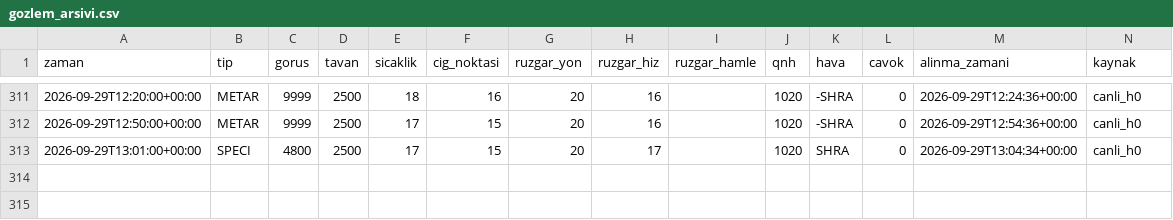
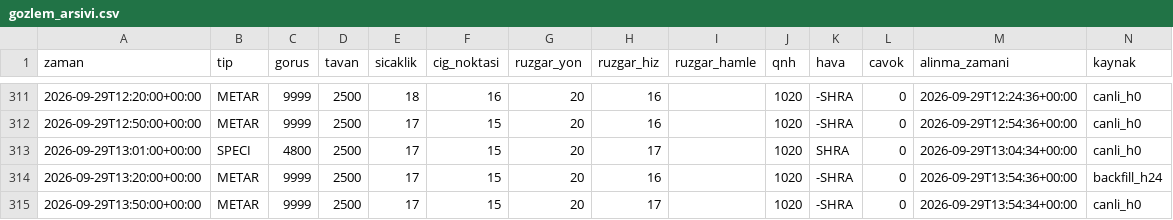
Before and after one commit to atakanoskay1-creator/ltfj-bot, a CSV file: gozlem_arsivi.csv, drawn as a sheet; only a part is shown, gaps mark what is left out.

```diff
--- a/gozlem_arsivi.csv
+++ b/gozlem_arsivi.csv
@@ -313 +313,3 @@ zaman,tip,gorus,tavan,sicaklik,cig_noktasi,ruzgar_yon,ruzgar_hiz,ruzgar_hamle,qn
 2026-09-29T13:01:00+00:00,SPECI,4800,2500,17,15,20,17,,1020,SHRA,0,2026-09-29T13:04:34+00:00,canli_h0
+2026-09-29T13:20:00+00:00,METAR,9999,2500,17,15,20,16,,1020,-SHRA,0,2026-09-29T13:54:36+00:00,backfill_h24
+2026-09-29T13:50:00+00:00,METAR,9999,2500,17,15,20,17,,1020,-SHRA,0,2026-09-29T13:54:34+00:00,canli_h0
```
Also changed, not shown: gozlem_surumleri.csv, 5 other files.
